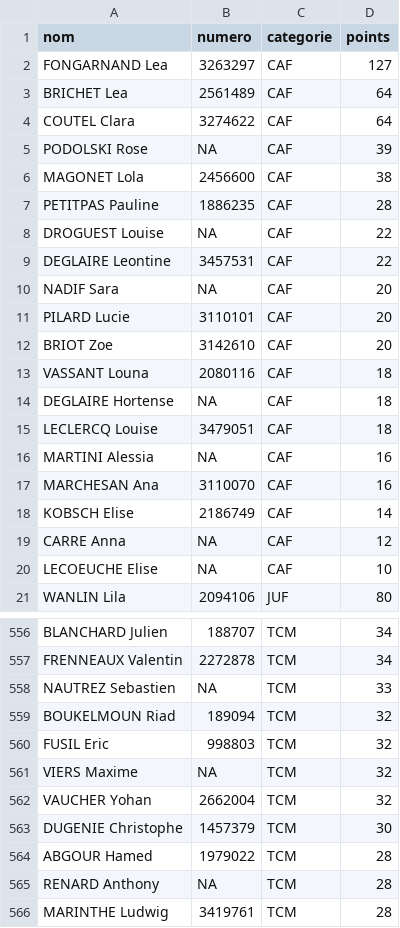
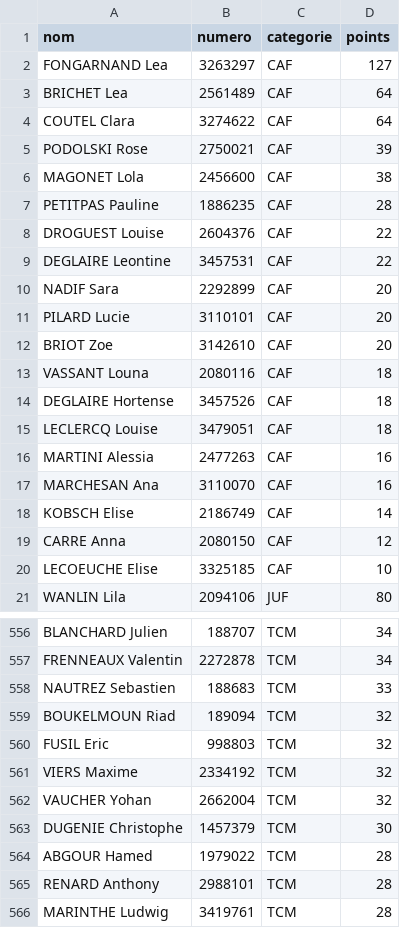
Before and after one commit to bdeblock/classementCoureurs08, a CSV file: challenge_clst.csv, drawn as a sheet; only a part is shown, gaps mark what is left out; the diff covers the shown part only.

Commit message:
Add files via upload

```diff
--- a/challenge_clst.csv
+++ b/challenge_clst.csv
@@ -4,8 +4,8 @@
 "COUTEL Clara",3274622,"CAF",64
-"PODOLSKI Rose",NA,"CAF",39
+"PODOLSKI Rose",2750021,"CAF",39
 "MAGONET Lola",2456600,"CAF",38
 "PETITPAS Pauline",1886235,"CAF",28
-"DROGUEST Louise",NA,"CAF",22
+"DROGUEST Louise",2604376,"CAF",22
 "DEGLAIRE Leontine",3457531,"CAF",22
-"NADIF Sara",NA,"CAF",20
+"NADIF Sara",2292899,"CAF",20
 "PILARD Lucie",3110101,"CAF",20
@@ -13,9 +13,9 @@
 "VASSANT Louna",2080116,"CAF",18
-"DEGLAIRE Hortense",NA,"CAF",18
+"DEGLAIRE Hortense",3457526,"CAF",18
 "LECLERCQ Louise",3479051,"CAF",18
-"MARTINI Alessia",NA,"CAF",16
+"MARTINI Alessia",2477263,"CAF",16
 "MARCHESAN Ana",3110070,"CAF",16
 "KOBSCH Elise",2186749,"CAF",14
-"CARRE Anna",NA,"CAF",12
-"LECOEUCHE Elise",NA,"CAF",10
+"CARRE Anna",2080150,"CAF",12
+"LECOEUCHE Elise",3325185,"CAF",10
 "WANLIN Lila",2094106,"JUF",80
@@ -557,6 +557,6 @@
 "FRENNEAUX Valentin",2272878,"TCM",34
-"NAUTREZ Sebastien",NA,"TCM",33
+"NAUTREZ Sebastien",188683,"TCM",33
 "BOUKELMOUN Riad",189094,"TCM",32
 "FUSIL Eric",998803,"TCM",32
-"VIERS Maxime",NA,"TCM",32
+"VIERS Maxime",2334192,"TCM",32
 "VAUCHER Yohan",2662004,"TCM",32
@@ -564,3 +564,3 @@
 "ABGOUR Hamed",1979022,"TCM",28
-"RENARD Anthony",NA,"TCM",28
+"RENARD Anthony",2988101,"TCM",28
 "MARINTHE Ludwig",3419761,"TCM",28
```
Also changed, not shown: 67 edited cells elsewhere in this file.
